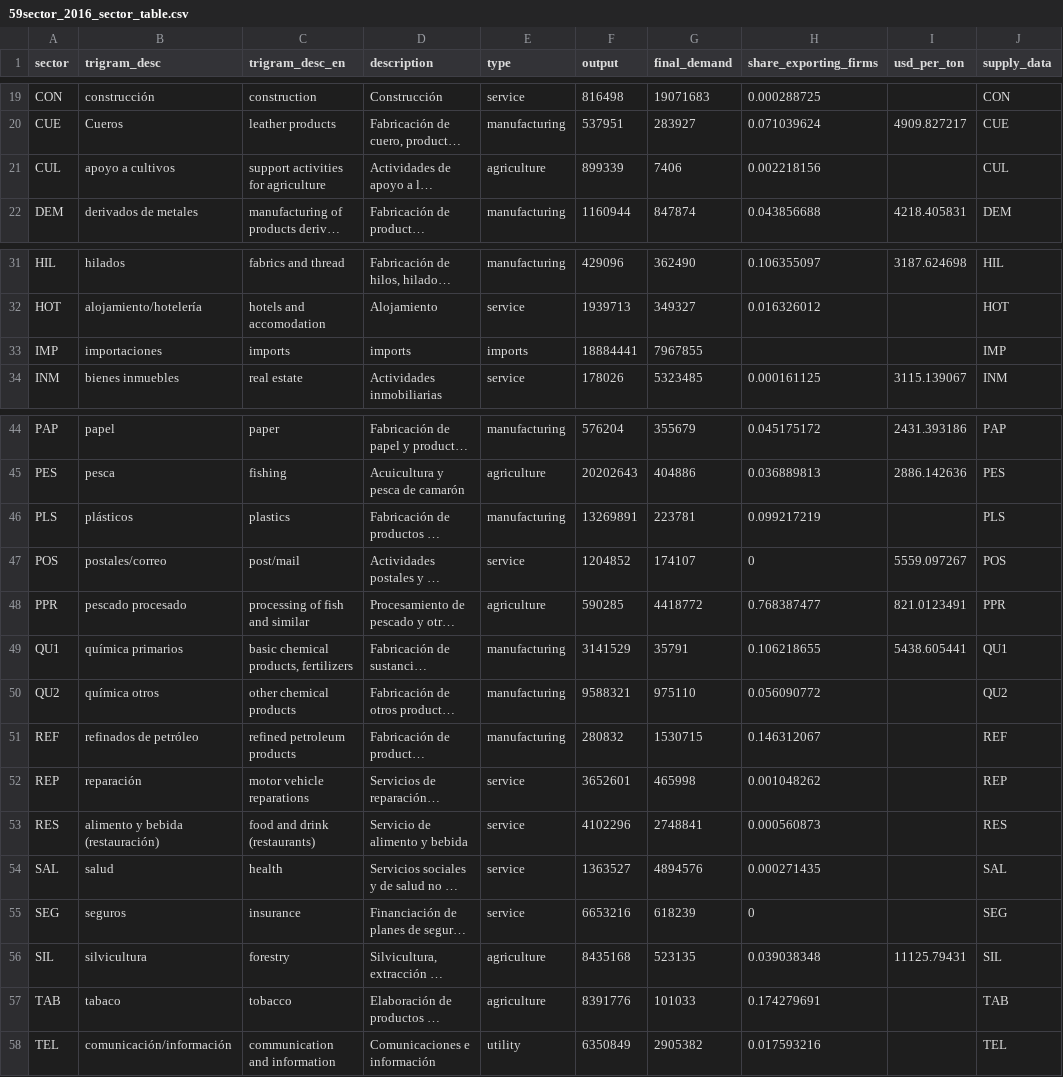
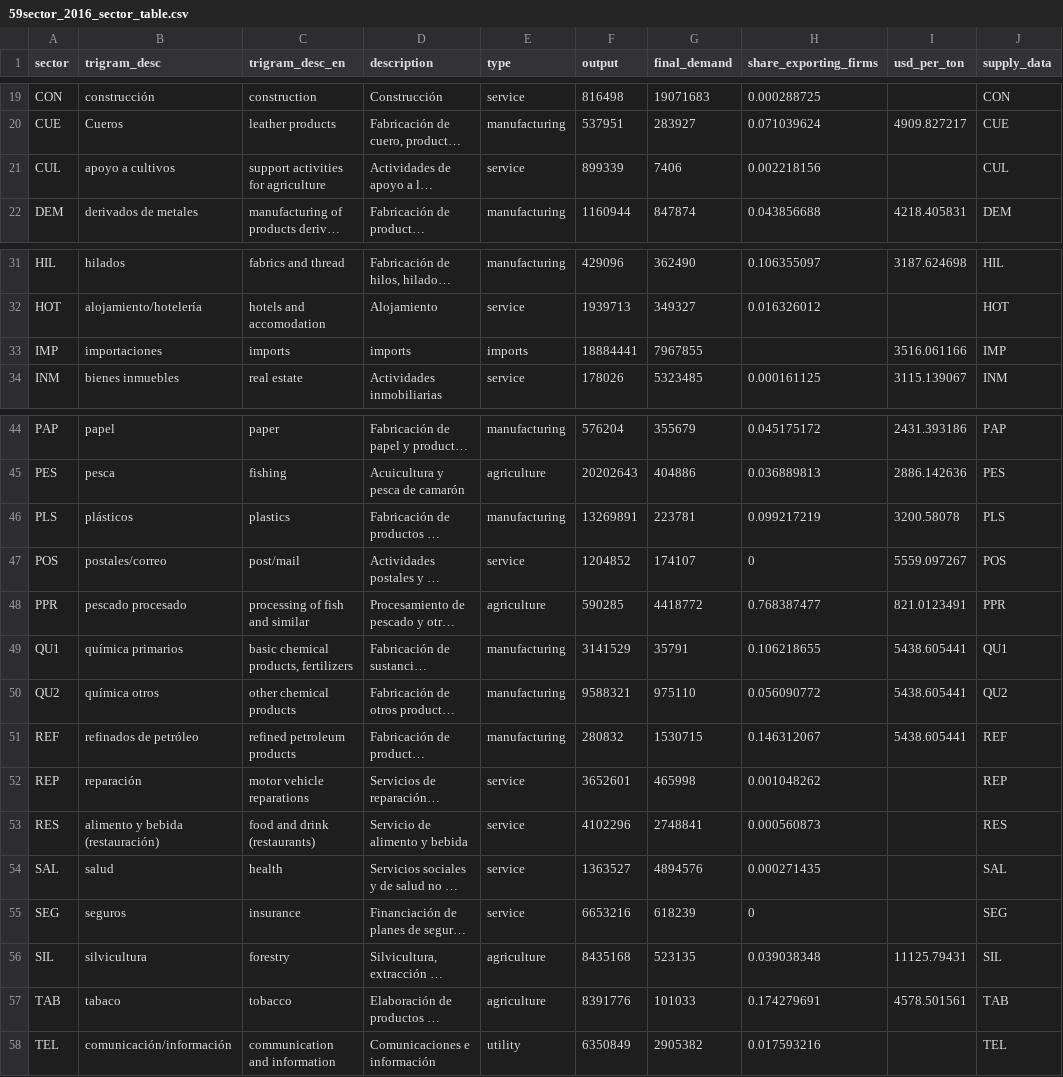
Before and after one commit to ccolon/disruptsc, a CSV file: input/Ecuador/National/59sector_2016_sector_table.csv, drawn as a sheet; only a part is shown, gaps mark what is left out; long unchanged cells end in …; the diff names each change by its address in the sheet, - before the commit and + after, or states it on an @@ line.

Commit message:
Fix bugs + improved output

```diff
--- a/input/Ecuador/National/59sector_2016_sector_table.csv
+++ b/input/Ecuador/National/59sector_2016_sector_table.csv
-E21 (type): agriculture
+E21 (type): service
-I33 (usd_per_ton): (empty)
+I33 (usd_per_ton): 3516.061166
-I46 (usd_per_ton): (empty)
+I46 (usd_per_ton): 3200.58078
-I50:I51 (usd_per_ton): (empty)
+I50:I51 (usd_per_ton): 5438.605441
-I57 (usd_per_ton): (empty)
+I57 (usd_per_ton): 4578.501561
```
Also changed, not shown: 16 other files.
